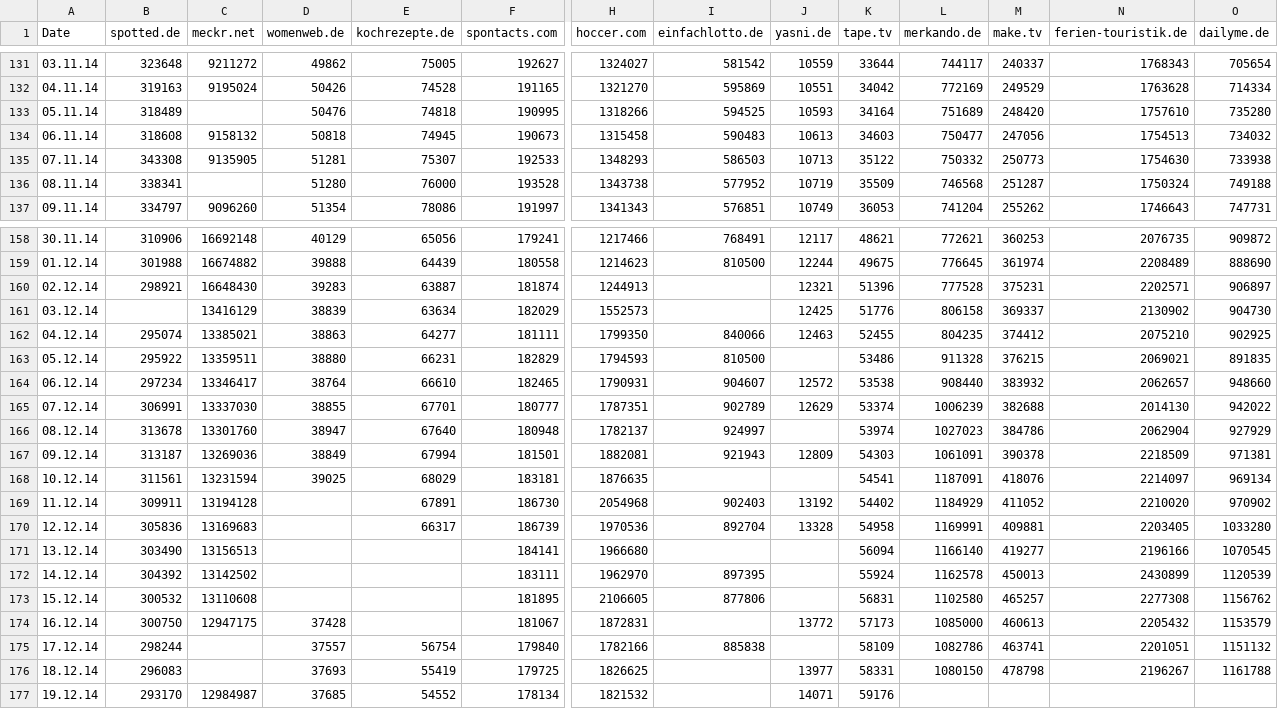
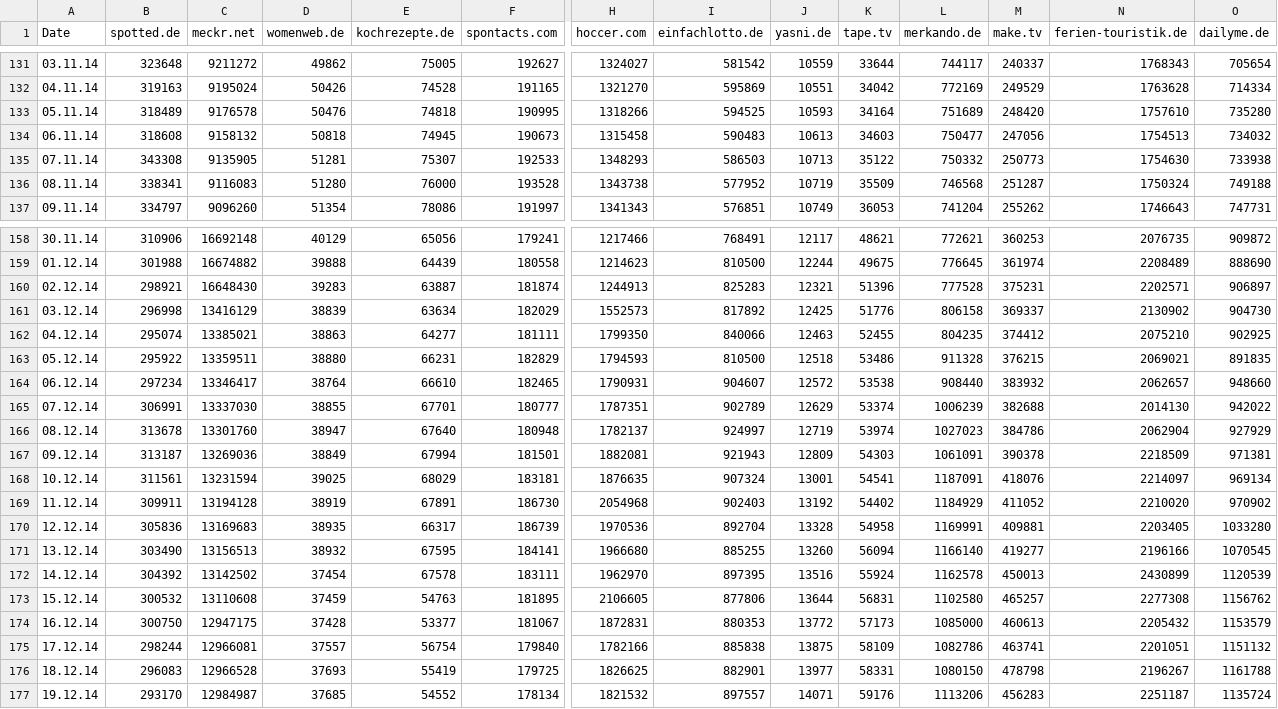
Before and after one commit to mhnierhoff/FMWT, a CSV file: dataset/Historical_Traffic.csv, drawn as a sheet; only a part is shown, gaps mark what is left out; the diff covers the shown part only; the diff names each change by its address in the sheet, - before the commit and + after, or states it on an @@ line.

```diff
--- a/dataset/Historical_Traffic.csv
+++ b/dataset/Historical_Traffic.csv
-C133 (meckr.net): (empty)
+C133 (meckr.net): 9176578
-C136 (meckr.net): (empty)
+C136 (meckr.net): 9116083
-I160 (einfachlotto.de): (empty)
+I160 (einfachlotto.de): 825283
-B161 (spotted.de): (empty)
+B161 (spotted.de): 296998
-I161 (einfachlotto.de): (empty)
+I161 (einfachlotto.de): 817892
-J163 (yasni.de): (empty)
+J163 (yasni.de): 12518
-J166 (yasni.de): (empty)
+J166 (yasni.de): 12719
-I168 (einfachlotto.de): (empty)
+I168 (einfachlotto.de): 907324
-J168 (yasni.de): (empty)
+J168 (yasni.de): 13001
-D169 (womenweb.de): (empty)
+D169 (womenweb.de): 38919
-D170 (womenweb.de): (empty)
+D170 (womenweb.de): 38935
-D171 (womenweb.de): (empty)
+D171 (womenweb.de): 38932
-E171 (kochrezepte.de): (empty)
+E171 (kochrezepte.de): 67595
-I171 (einfachlotto.de): (empty)
+I171 (einfachlotto.de): 885255
-J171 (yasni.de): (empty)
+J171 (yasni.de): 13260
-D172 (womenweb.de): (empty)
+D172 (womenweb.de): 37454
-E172 (kochrezepte.de): (empty)
+E172 (kochrezepte.de): 67578
-J172 (yasni.de): (empty)
+J172 (yasni.de): 13516
-D173 (womenweb.de): (empty)
+D173 (womenweb.de): 37459
-E173 (kochrezepte.de): (empty)
+E173 (kochrezepte.de): 54763
-J173 (yasni.de): (empty)
+J173 (yasni.de): 13644
-E174 (kochrezepte.de): (empty)
+E174 (kochrezepte.de): 53377
-I174 (einfachlotto.de): (empty)
+I174 (einfachlotto.de): 880353
-C175 (meckr.net): (empty)
+C175 (meckr.net): 12966081
-J175 (yasni.de): (empty)
+J175 (yasni.de): 13875
-C176 (meckr.net): (empty)
+C176 (meckr.net): 12966528
-I176 (einfachlotto.de): (empty)
+I176 (einfachlotto.de): 882901
-I177 (einfachlotto.de): (empty)
+I177 (einfachlotto.de): 897557
-L177 (merkando.de): (empty)
+L177 (merkando.de): 1113206
-M177 (make.tv): (empty)
+M177 (make.tv): 456283
-N177 (ferien-touristik.de): (empty)
+N177 (ferien-touristik.de): 2251187
-O177 (dailyme.de): (empty)
+O177 (dailyme.de): 1135724
```
Also changed, not shown: 67 edited cells elsewhere in this file, 5 other files.
